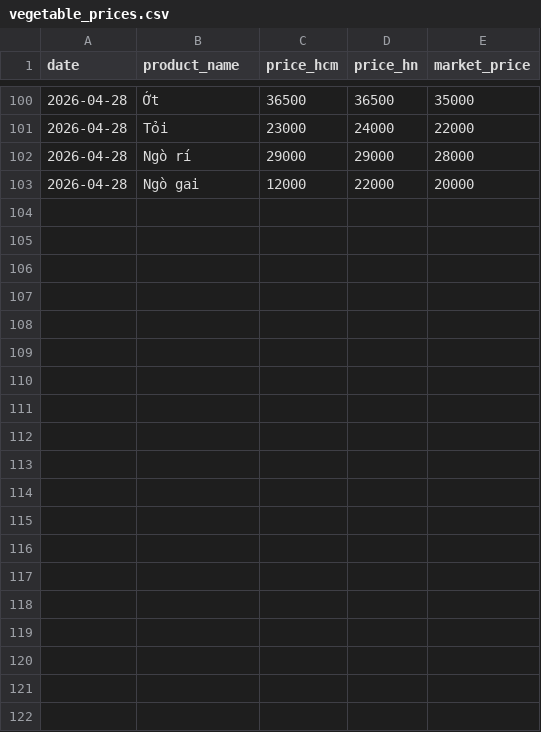
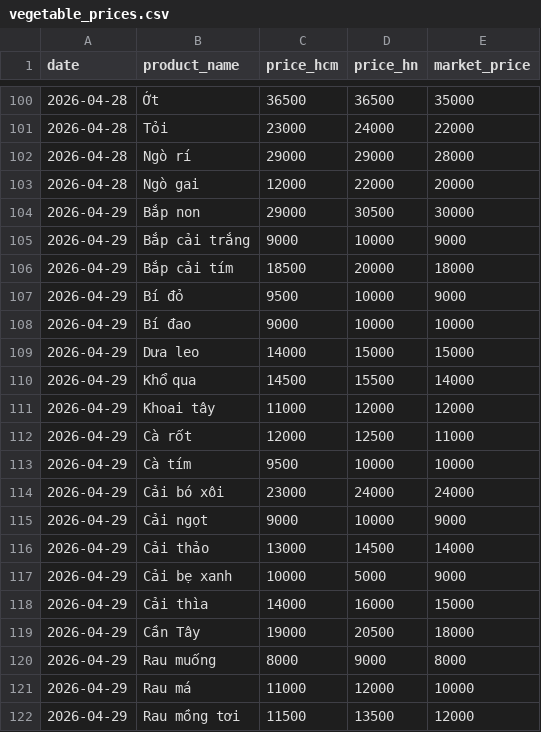
Before and after one commit to hoang0205/AgriTech_AI, a CSV file: PricePrediction/vegetable_prices.csv, drawn as a sheet; only a part is shown, gaps mark what is left out; the diff covers the shown part only; the diff names each change by its address in the sheet, - before the commit and + after, or states it on an @@ line.

```diff
--- a/PricePrediction/vegetable_prices.csv
+++ b/PricePrediction/vegetable_prices.csv
+row 104: 2026-04-29 | Bắp non | 29000 | 30500 | 30000
+row 105: 2026-04-29 | Bắp cải trắng | 9000 | 10000 | 9000
+row 106: 2026-04-29 | Bắp cải tím | 18500 | 20000 | 18000
+row 107: 2026-04-29 | Bí đỏ | 9500 | 10000 | 9000
+row 108: 2026-04-29 | Bí đao | 9000 | 10000 | 10000
+row 109: 2026-04-29 | Dưa leo | 14000 | 15000 | 15000
+row 110: 2026-04-29 | Khổ qua | 14500 | 15500 | 14000
+row 111: 2026-04-29 | Khoai tây | 11000 | 12000 | 12000
+row 112: 2026-04-29 | Cà rốt | 12000 | 12500 | 11000
+row 113: 2026-04-29 | Cà tím | 9500 | 10000 | 10000
+row 114: 2026-04-29 | Cải bó xôi | 23000 | 24000 | 24000
+row 115: 2026-04-29 | Cải ngọt | 9000 | 10000 | 9000
+row 116: 2026-04-29 | Cải thảo | 13000 | 14500 | 14000
+row 117: 2026-04-29 | Cải bẹ xanh | 10000 | 5000 | 9000
+row 118: 2026-04-29 | Cải thìa | 14000 | 16000 | 15000
+row 119: 2026-04-29 | Cần Tây | 19000 | 20500 | 18000
+row 120: 2026-04-29 | Rau muống | 8000 | 9000 | 8000
+row 121: 2026-04-29 | Rau má | 11000 | 12000 | 10000
+row 122: 2026-04-29 | Rau mồng tơi | 11500 | 13500 | 12000
```
Also changed, not shown: 15 added rows elsewhere in this file.
